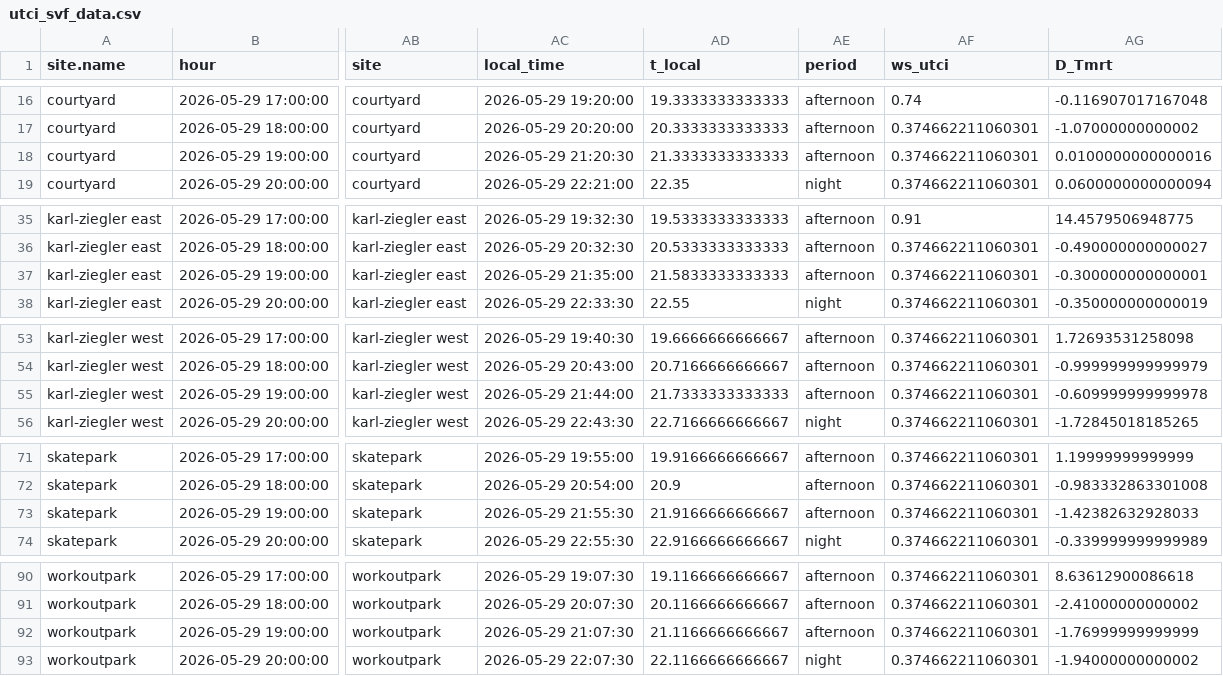
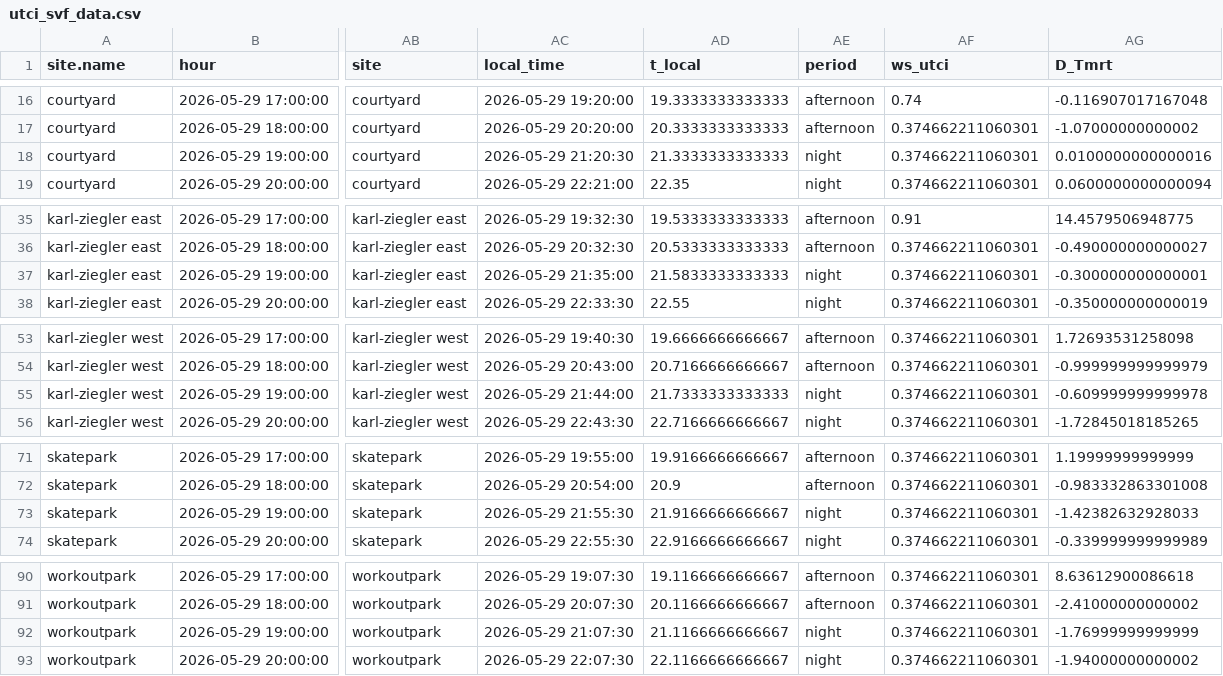
Before and after one commit to adipetkova-web/UTCI-and-SVF, a CSV file: UA/output/utci_svf_data.csv, drawn as a sheet; only a part is shown, gaps mark what is left out; the diff covers the shown part only; the diff names each change by its address in the sheet, - before the commit and + after, or states it on an @@ line.

```diff
--- a/UA/output/utci_svf_data.csv
+++ b/UA/output/utci_svf_data.csv
-AE18 (period): afternoon
+AE18 (period): night
-AE37 (period): afternoon
+AE37 (period): night
-AE55 (period): afternoon
+AE55 (period): night
-AE73 (period): afternoon
+AE73 (period): night
-AE92 (period): afternoon
+AE92 (period): night
```
Also changed, not shown: 5 edited cells elsewhere in this file, UA/output/01_site_summary.csv, UA/output/02a_site_level_correlation.csv, 4 other files.
